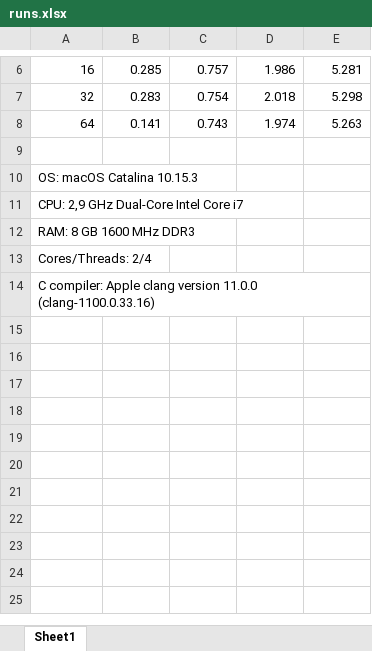
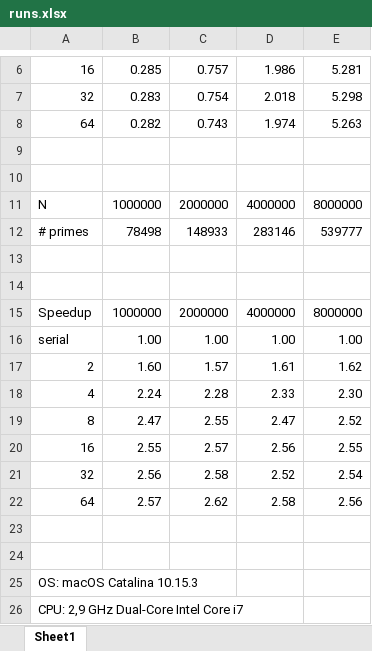
Before and after one commit to chgogos/ceteiep_pdc, an Excel workbook: lab2020/assignment1_sol/runs.xlsx, sheet Sheet1, drawn as a sheet; only a part is shown, gaps mark what is left out; the shorter side is filled out with more unchanged rows; values as stored, in another font and other column widths than the file's, no borders; charts and pictures and conditional formats not drawn; the diff names each change by its address in the sheet, - before the commit and + after, or states it on an @@ line.

```diff
--- a/lab2020/assignment1_sol/runs.xlsx (sheet Sheet1)
+++ b/lab2020/assignment1_sol/runs.xlsx (sheet Sheet1)
-B8: 0.141
+B8: 0.282
+row 9: (empty)
+row 10: (empty)
+row 11: N | 1000000 | 2000000 | 4000000 | 8000000
+row 12: # primes | 78498 | 148933 | 283146 | 539777
+row 13: (empty)
+row 14: (empty)
+row 15: Speedup | 1000000 | 2000000 | 4000000 | 8000000
+row 16: serial | 1.00 | 1.00 | 1.00 | 1.00
+row 17: 2 | 1.60 | 1.57 | 1.61 | 1.62
+row 18: 4 | 2.24 | 2.28 | 2.33 | 2.30
+row 19: 8 | 2.47 | 2.55 | 2.47 | 2.52
+row 20: 16 | 2.55 | 2.57 | 2.56 | 2.55
+row 21: 32 | 2.56 | 2.58 | 2.52 | 2.54
+row 22: 64 | 2.57 | 2.62 | 2.58 | 2.56
+row 23: (empty)
```
Also changed, not shown: charts or pictures, 3 other files.
